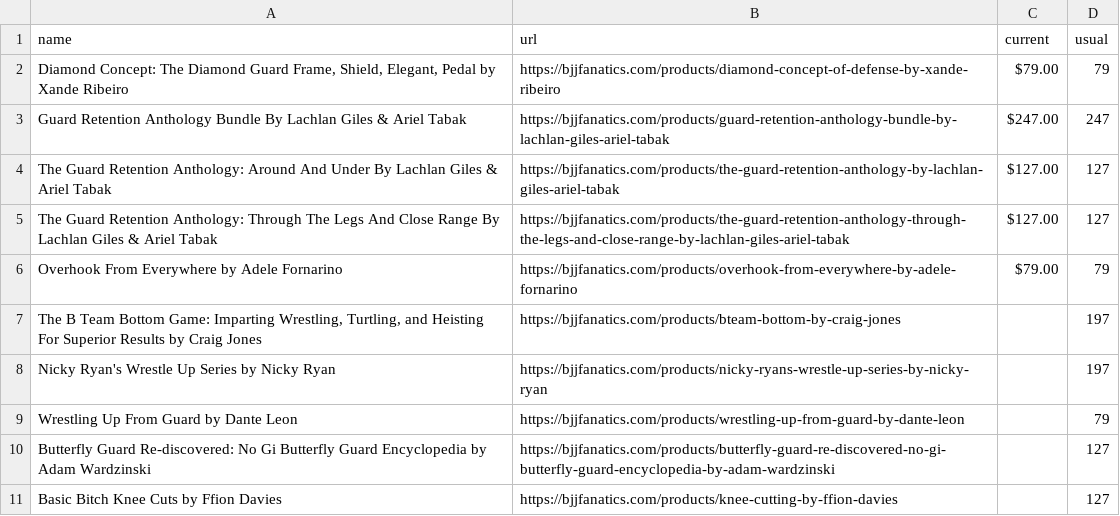
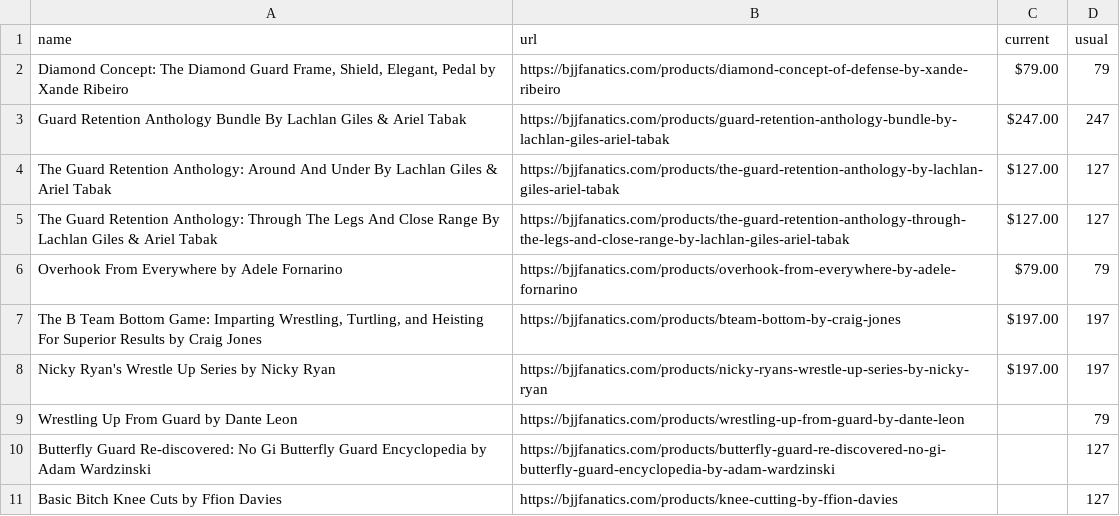
Before and after one commit to eyeseast/fanatics, a CSV file: prices.csv, drawn as a sheet; only a part is shown.

```diff
--- a/prices.csv
+++ b/prices.csv
@@ -6,4 +6,4 @@ The Guard Retention Anthology: Through The Legs And Close Range By Lachlan Giles
 Overhook From Everywhere by Adele Fornarino,https://bjjfanatics.com/products/overhook-from-everywhere-by-adele-fornarino,$79.00,79
-"The B Team Bottom Game: Imparting Wrestling, Turtling, and Heisting For Superior Results by Craig Jones",https://bjjfanatics.com/products/bteam-bottom-by-craig-jones,,197
-Nicky Ryan's Wrestle Up Series by Nicky Ryan,https://bjjfanatics.com/products/nicky-ryans-wrestle-up-series-by-nicky-ryan,,197
+"The B Team Bottom Game: Imparting Wrestling, Turtling, and Heisting For Superior Results by Craig Jones",https://bjjfanatics.com/products/bteam-bottom-by-craig-jones,$197.00,197
+Nicky Ryan's Wrestle Up Series by Nicky Ryan,https://bjjfanatics.com/products/nicky-ryans-wrestle-up-series-by-nicky-ryan,$197.00,197
 Wrestling Up From Guard by Dante Leon,https://bjjfanatics.com/products/wrestling-up-from-guard-by-dante-leon,,79
```
Also changed, not shown: 1 other file.
